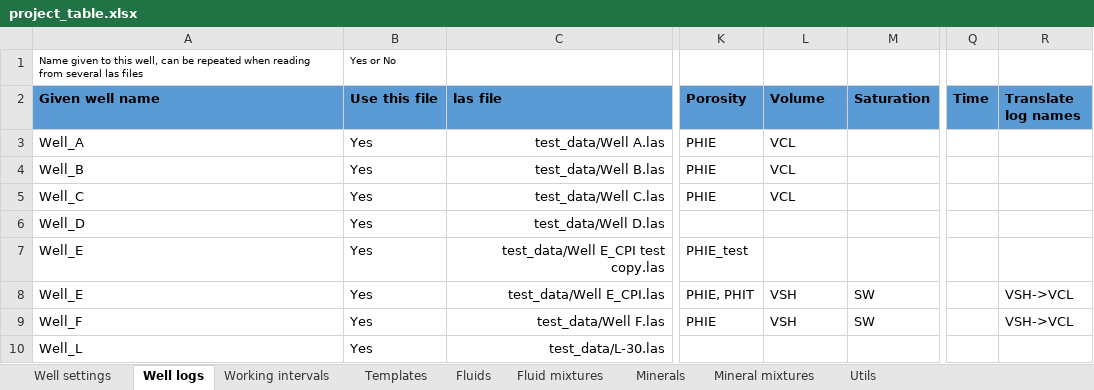
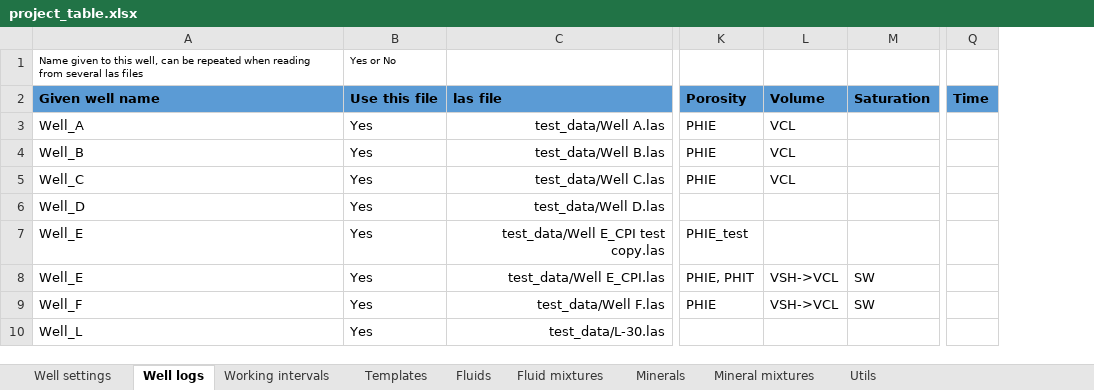
Before and after one commit to emblixt/blixt_rp, an Excel workbook: excels/project_table.xlsx, sheet Well logs, drawn as a sheet; only a part is shown, gaps mark what is left out; values as stored, in another font and other column widths than the file's, no borders; conditional formats not drawn; the diff names each change by its address in the sheet, - before the commit and + after, or states it on an @@ line.

```diff
--- a/excels/project_table.xlsx (sheet Well logs)
+++ b/excels/project_table.xlsx (sheet Well logs)
-column R (Translate log names), rows 8-9: VSH->VCL | VSH->VCL
-L8:L9 (Volume): VSH
+L8:L9 (Volume): VSH->VCL
```
Also changed, not shown: sheet Templates, sheet Well settings, 3 other files.
